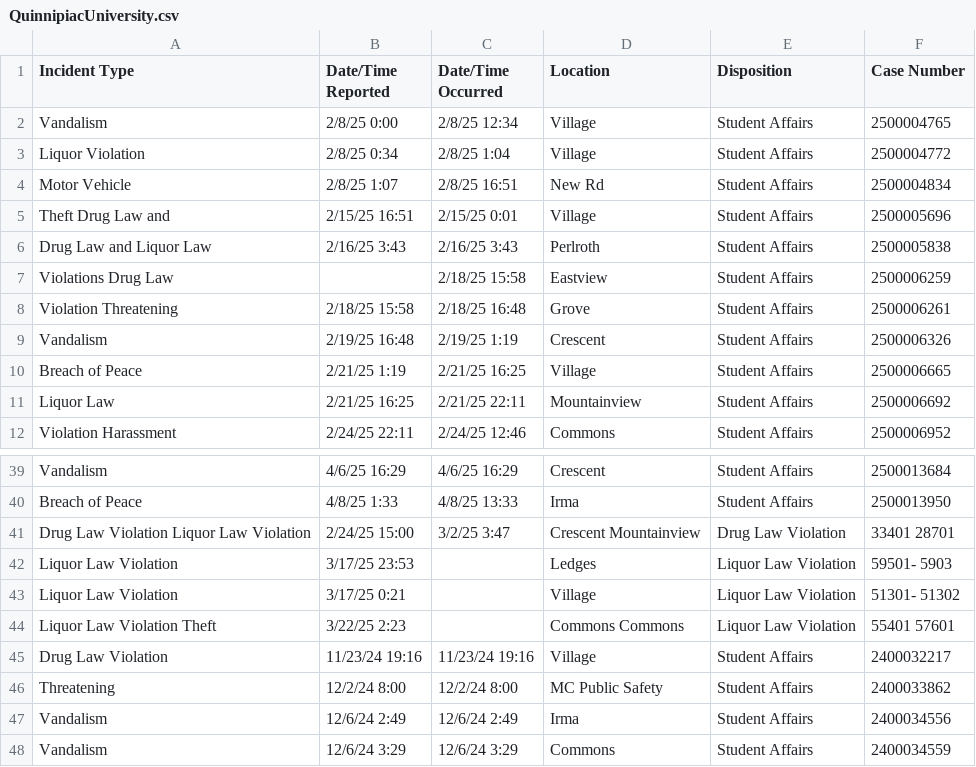
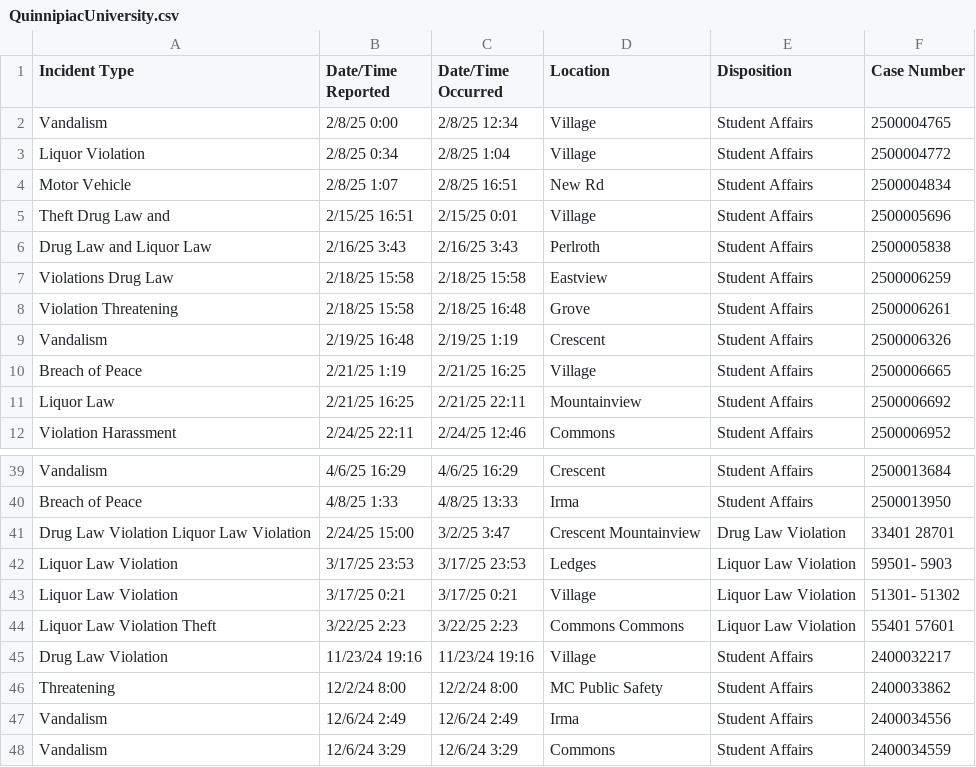
Before and after one commit to hsalce2005/LockGuard-Crime-Dashboard, a CSV file: data/daily/QuinnipiacUniversity.csv, drawn as a sheet; only a part is shown, gaps mark what is left out.

Commit message:
Update QuinnipiacUniversity.csv (removing nulls)

```diff
--- a/data/daily/QuinnipiacUniversity.csv
+++ b/data/daily/QuinnipiacUniversity.csv
@@ -6,3 +6,3 @@ Theft  Drug Law and,2/15/25 16:51,2/15/25 0:01, Village ,Student Affairs,2500005
 Drug Law and Liquor Law,2/16/25 3:43,2/16/25 3:43,Perlroth  ,Student Affairs,2500005838
-Violations  Drug Law,,2/18/25 15:58, Eastview ,Student Affairs,2500006259
+Violations  Drug Law,2/18/25 15:58, 2/18/25 15:58, Eastview ,Student Affairs,2500006259
 Violation  Threatening ,2/18/25 15:58,2/18/25 16:48, Grove ,Student Affairs,2500006261
@@ -41,5 +41,5 @@ Breach of Peace  ,4/8/25 1:33,4/8/25 13:33,Irma  ,Student Affairs,2500013950
 Drug Law Violation  Liquor Law Violation ,2/24/25 15:00,3/2/25 3:47,Crescent  Mountainview ,Drug Law Violation,33401 28701
-Liquor Law Violation  ,3/17/25 23:53,,Ledges  ,Liquor Law Violation,59501- 5903
-Liquor Law Violation  ,3/17/25 0:21,,Village  ,Liquor Law Violation,51301- 51302
-Liquor Law Violation  Theft ,3/22/25 2:23,,Commons  Commons ,Liquor Law Violation,55401 57601
+Liquor Law Violation  ,3/17/25 23:53,3/17/25 23:53,Ledges  ,Liquor Law Violation,59501- 5903
+Liquor Law Violation  ,3/17/25 0:21,3/17/25 0:21,Village  ,Liquor Law Violation,51301- 51302
+Liquor Law Violation  Theft ,3/22/25 2:23,3/22/25 2:23,Commons  Commons ,Liquor Law Violation,55401 57601
 Drug Law Violation,11/23/24 19:16,11/23/24 19:16,Village,Student Affairs,2400032217
```
